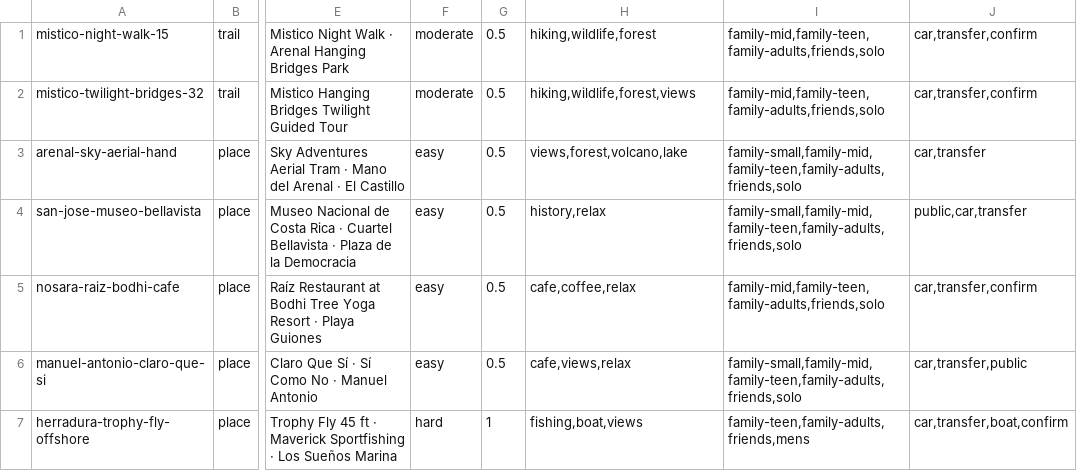
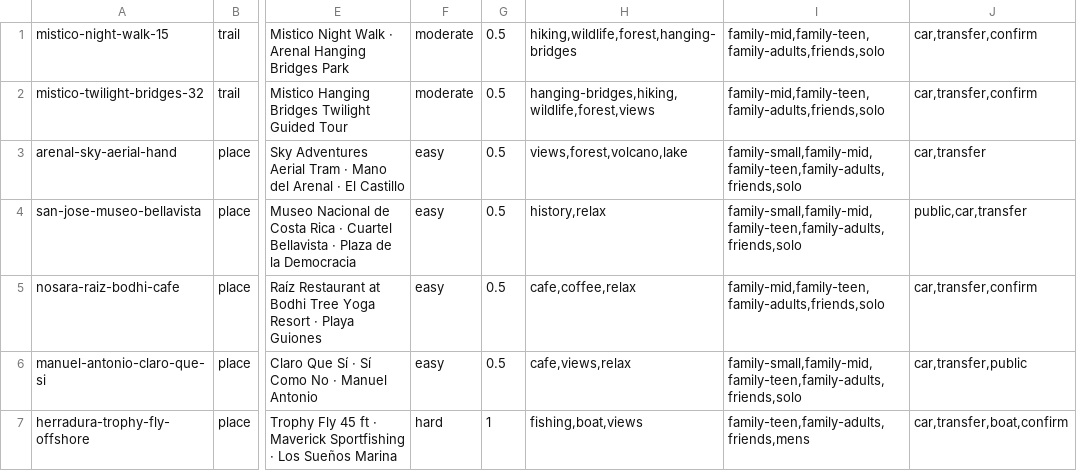
Before and after one commit to Paldd/costa-rica-travel-atlas, a TSV file: data/catalog-full-pass-routes.tsv, drawn as a sheet; only a part is shown, gaps mark what is left out; the diff names each change by its address in the sheet, - before the commit and + after, or states it on an @@ line.

```diff
--- a/data/catalog-full-pass-routes.tsv
+++ b/data/catalog-full-pass-routes.tsv
-H1: hiking,wildlife,forest
+H1: hiking,wildlife,forest,hanging-bridges
-H2: hiking,wildlife,forest,views
+H2: hanging-bridges,hiking,wildlife,forest,views
```
Also changed, not shown: data/catalog-coasts.tsv, data/checks.tsv, 30 other files.
